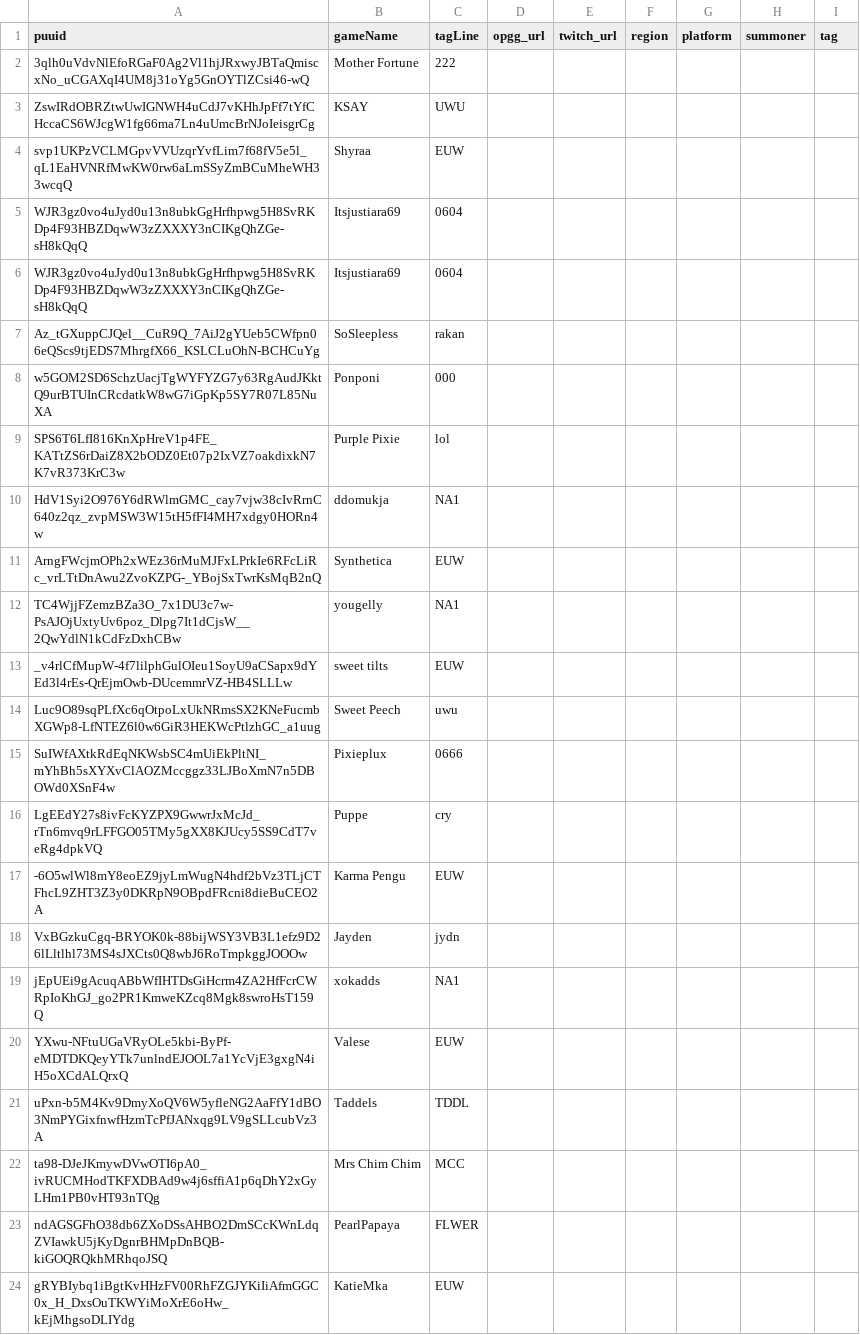
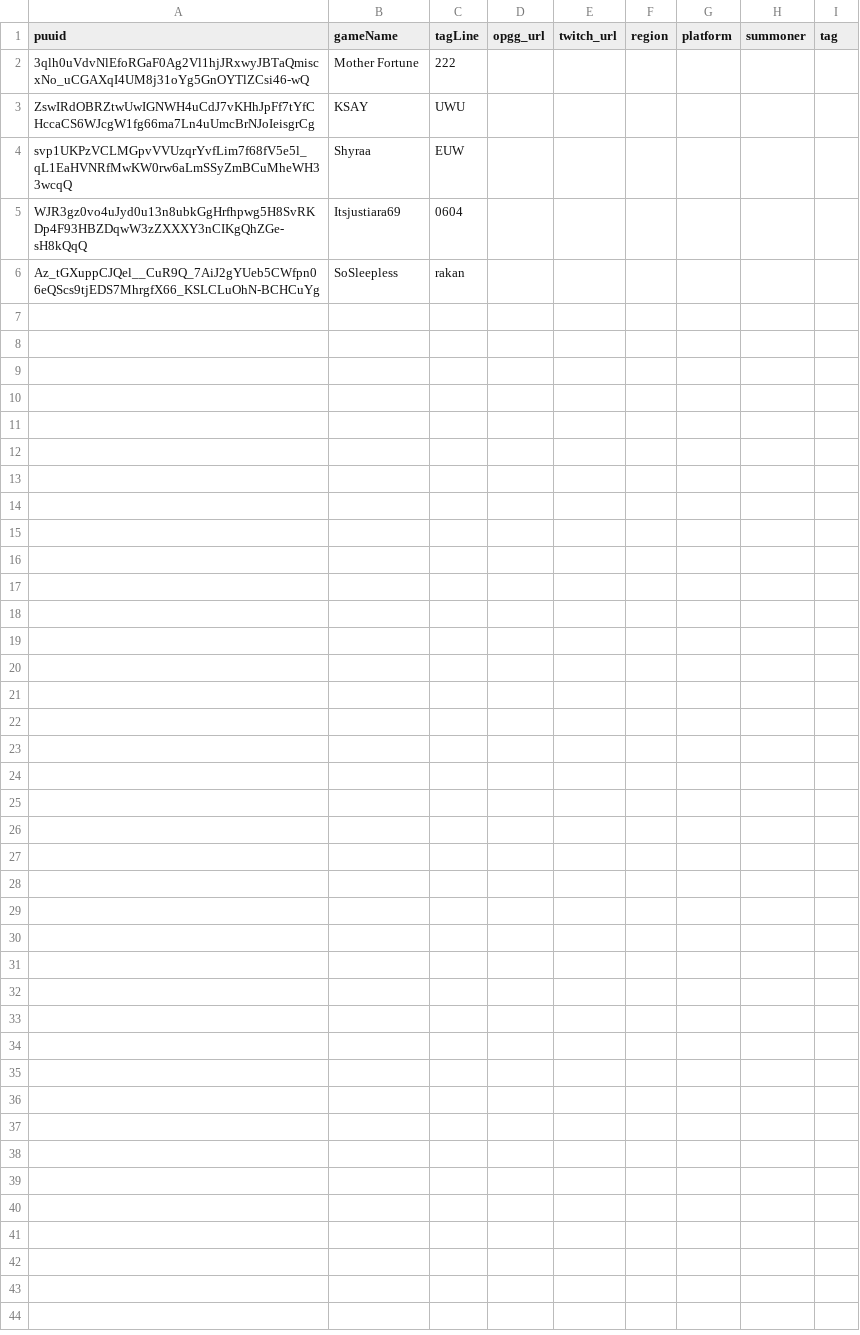
Before and after one commit to Baddestoftherift/HighlightTracker, a CSV file: PUUID.csv, drawn as a sheet; only a part is shown; the diff covers the shown part only.

Commit message:
Add files via upload

```diff
--- a/PUUID.csv
+++ b/PUUID.csv
@@ -5,20 +5,2 @@ svp1UKPzVCLMGpvVVUzqrYvfLim7f68fV5e5l_qL1EaHVNRfMwKW0rw6aLmSSyZmBCuMheWH33wcqQ,S
 WJR3gz0vo4uJyd0u13n8ubkGgHrfhpwg5H8SvRKDp4F93HBZDqwW3zZXXXY3nCIKgQhZGe-sH8kQqQ,Itsjustiara69,0604,,,,,,
-WJR3gz0vo4uJyd0u13n8ubkGgHrfhpwg5H8SvRKDp4F93HBZDqwW3zZXXXY3nCIKgQhZGe-sH8kQqQ,Itsjustiara69,0604,,,,,,
 Az_tGXuppCJQel__CuR9Q_7AiJ2gYUeb5CWfpn06eQScs9tjEDS7MhrgfX66_KSLCLuOhN-BCHCuYg,SoSleepless,rakan,,,,,,
-w5GOM2SD6SchzUacjTgWYFYZG7y63RgAudJKktQ9urBTUInCRcdatkW8wG7iGpKp5SY7R07L85NuXA,Ponponi,000,,,,,,
-SPS6T6LfI816KnXpHreV1p4FE_KATtZS6rDaiZ8X2bODZ0Et07p2IxVZ7oakdixkN7K7vR373KrC3w,Purple Pixie,lol,,,,,,
-HdV1Syi2O976Y6dRWlmGMC_cay7vjw38cIvRrnC640z2qz_zvpMSW3W15tH5fFI4MH7xdgy0HORn4w,ddomukja,NA1,,,,,,
-ArngFWcjmOPh2xWEz36rMuMJFxLPrkIe6RFcLiRc_vrLTtDnAwu2ZvoKZPG-_YBojSxTwrKsMqB2nQ,Synthetica,EUW,,,,,,
-TC4WjjFZemzBZa3O_7x1DU3c7w-PsAJOjUxtyUv6poz_Dlpg7It1dCjsW__2QwYdlN1kCdFzDxhCBw,yougelly,NA1,,,,,,
-_v4rlCfMupW-4f7lilphGulOIeu1SoyU9aCSapx9dYEd3l4rEs-QrEjmOwb-DUcemmrVZ-HB4SLLLw,sweet tilts,EUW,,,,,,
-Luc9O89sqPLfXc6qOtpoLxUkNRmsSX2KNeFucmbXGWp8-LfNTEZ6l0w6GiR3HEKWcPtlzhGC_a1uug,Sweet Peech,uwu,,,,,,
-SuIWfAXtkRdEqNKWsbSC4mUiEkPltNI_mYhBh5sXYXvClAOZMccggz33LJBoXmN7n5DBOWd0XSnF4w,Pixieplux,0666,,,,,,
-LgEEdY27s8ivFcKYZPX9GwwrJxMcJd_rTn6mvq9rLFFGO05TMy5gXX8KJUcy5SS9CdT7veRg4dpkVQ,Puppe,cry,,,,,,
--6O5wlWl8mY8eoEZ9jyLmWugN4hdf2bVz3TLjCTFhcL9ZHT3Z3y0DKRpN9OBpdFRcni8dieBuCEO2A,Karma Pengu,EUW,,,,,,
-VxBGzkuCgq-BRYOK0k-88bijWSY3VB3L1efz9D26lLltlhl73MS4sJXCts0Q8wbJ6RoTmpkggJOOOw,Jayden,jydn,,,,,,
-jEpUEi9gAcuqABbWfIHTDsGiHcrm4ZA2HfFcrCWRpIoKhGJ_go2PR1KmweKZcq8Mgk8swroHsT159Q,xokadds,NA1,,,,,,
-YXwu-NFtuUGaVRyOLe5kbi-ByPf-eMDTDKQeyYTk7unlndEJOOL7a1YcVjE3gxgN4iH5oXCdALQrxQ,Valese,EUW,,,,,,
-uPxn-b5M4Kv9DmyXoQV6W5yfleNG2AaFfY1dBO3NmPYGixfnwfHzmTcPfJANxqg9LV9gSLLcubVz3A,Taddels,TDDL,,,,,,
-ta98-DJeJKmywDVwOTI6pA0_ivRUCMHodTKFXDBAd9w4j6sffiA1p6qDhY2xGyLHm1PB0vHT93nTQg,Mrs Chim Chim,MCC,,,,,,
-ndAGSGFhO38db6ZXoDSsAHBO2DmSCcKWnLdqZVIawkU5jKyDgnrBHMpDnBQB-kiGOQRQkhMRhqoJSQ,PearlPapaya,FLWER,,,,,,
-gRYBIybq1iBgtKvHHzFV00RhFZGJYKiIiAfmGGC0x_H_DxsOuTKWYiMoXrE6oHw_kEjMhgsoDLIYdg,KatieMka,EUW,,,,,,
```
Also changed, not shown: 37 removed rows elsewhere in this file.
